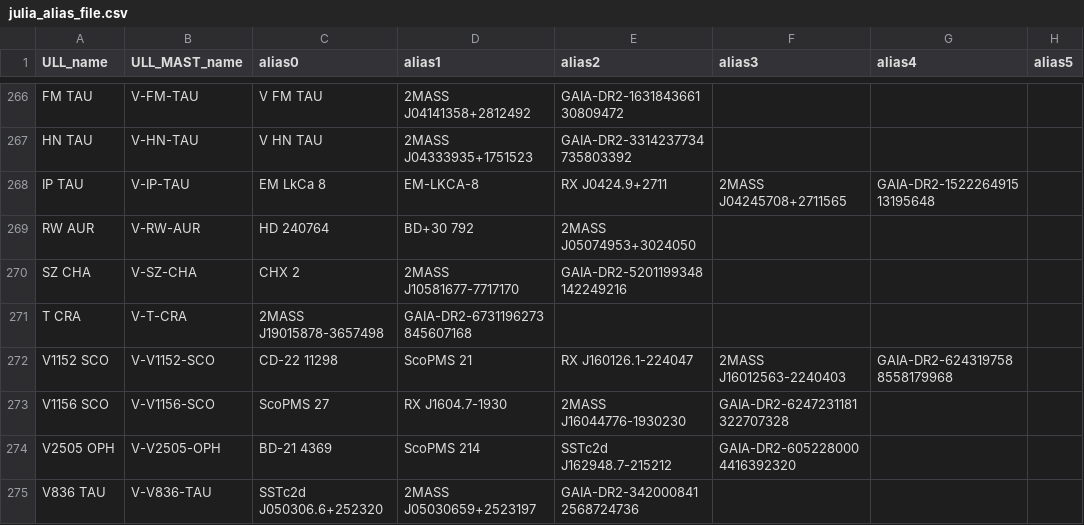
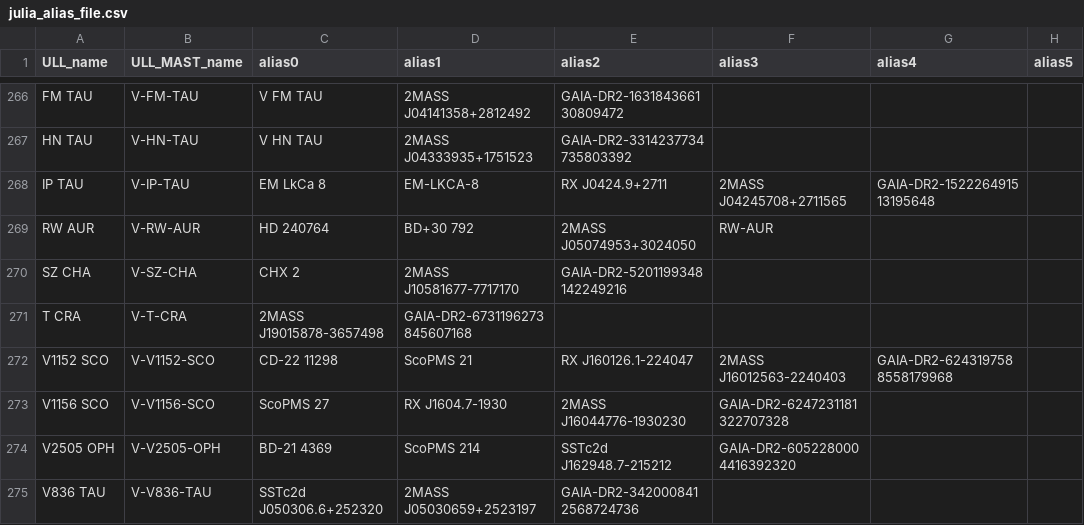
Before and after one commit to spacetelescope/ullyses-utils, a CSV file: utils/data/target_metadata/julia_alias_file.csv, drawn as a sheet; only a part is shown, gaps mark what is left out.

Commit message:
Fixed RW-AUR

```diff
--- a/utils/data/target_metadata/julia_alias_file.csv
+++ b/utils/data/target_metadata/julia_alias_file.csv
@@ -268,3 +268,3 @@ HN TAU, V-HN-TAU, V HN TAU, 2MASS J04333935+1751523, GAIA-DR2-331423773473580339
 IP TAU, V-IP-TAU, EM LkCa 8, EM-LKCA-8, RX J0424.9+2711, 2MASS J04245708+2711565, GAIA-DR2-152226491513195648
-RW AUR, V-RW-AUR, HD 240764, BD+30 792, 2MASS J05074953+3024050,,,
+RW AUR, V-RW-AUR, HD 240764, BD+30 792, 2MASS J05074953+3024050, RW-AUR,,
 SZ CHA, V-SZ-CHA, CHX 2, 2MASS J10581677-7717170, GAIA-DR2-5201199348142249216,,,
```
